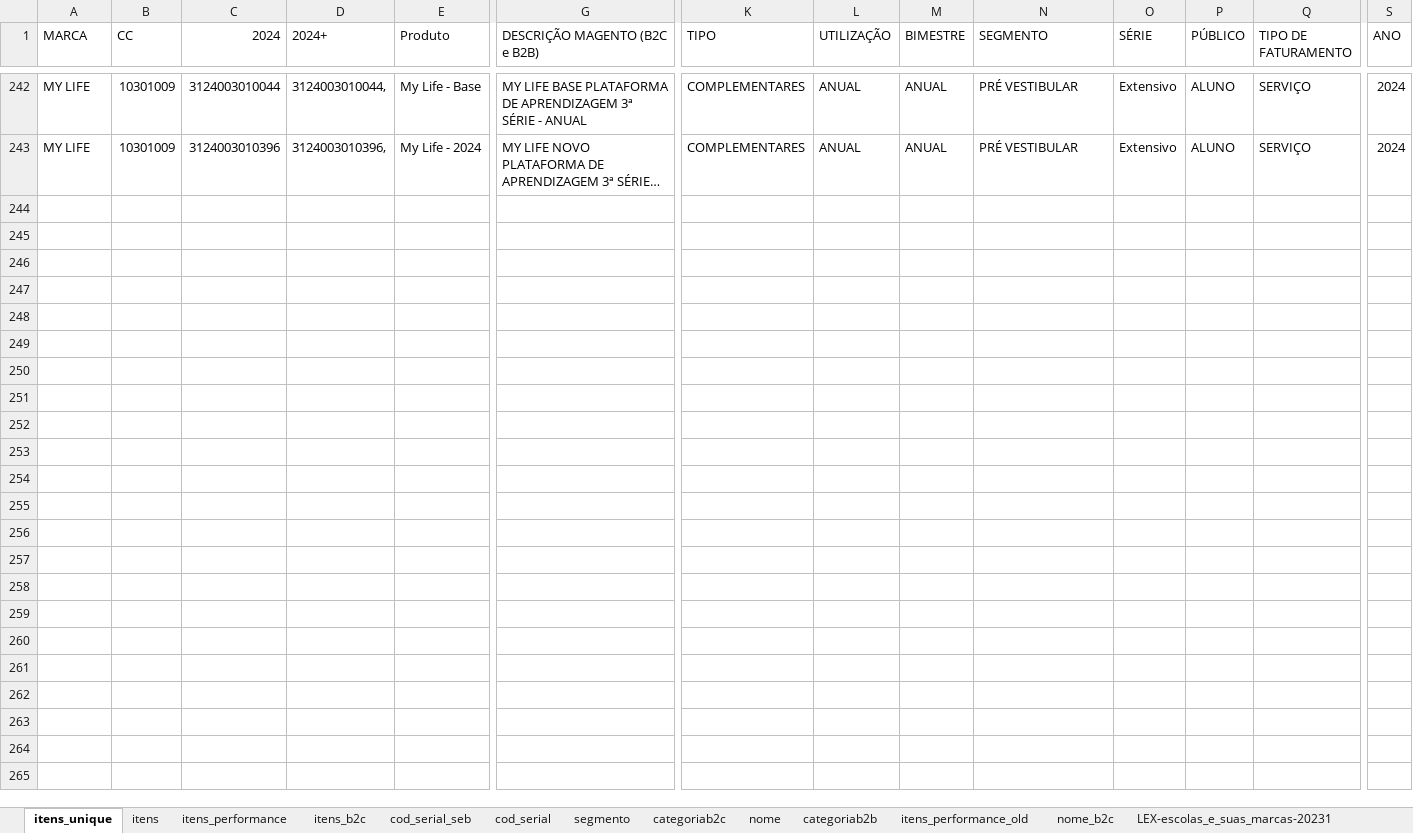
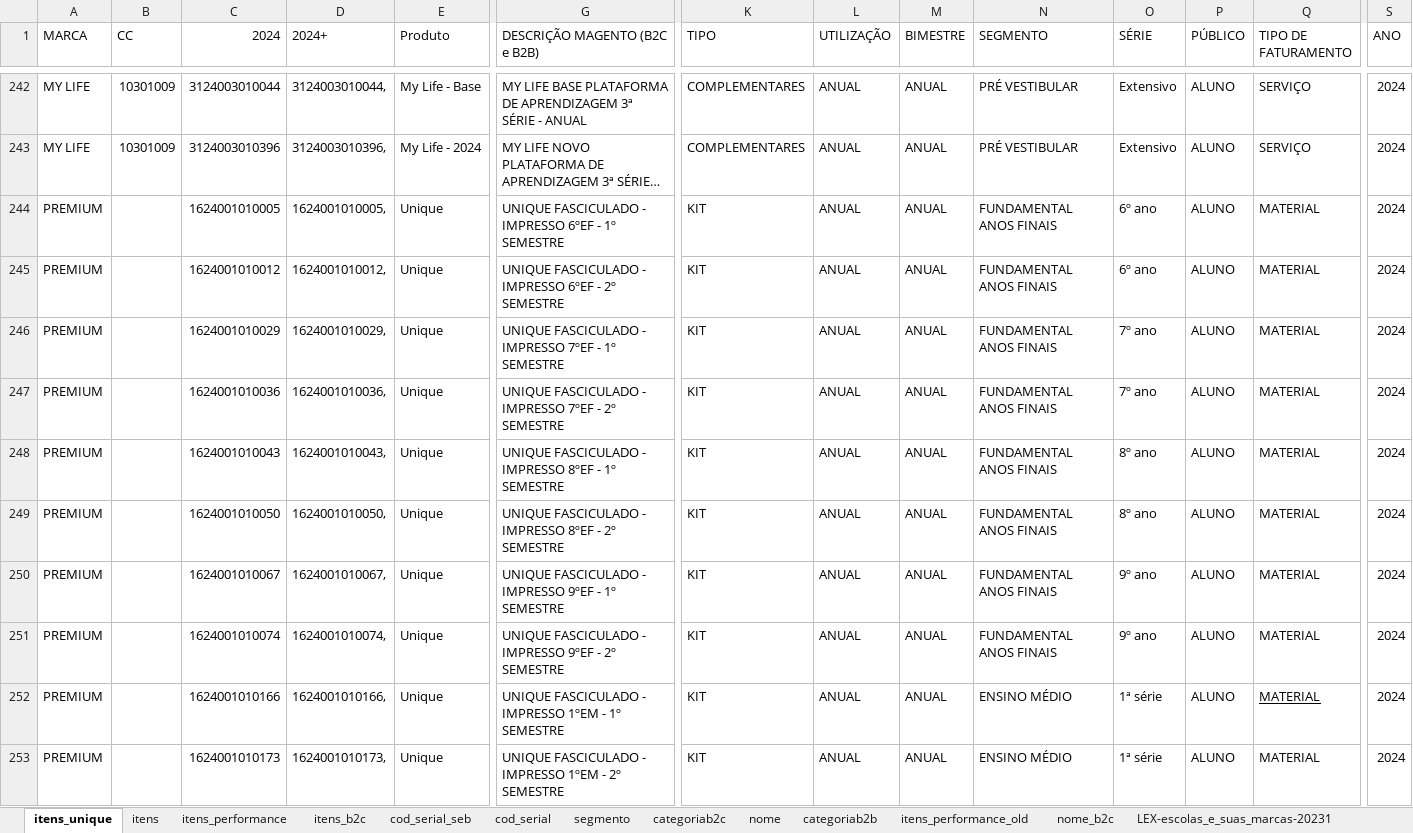
Before and after one commit to andrehsilva/lex-solucao, an Excel workbook: itens.xlsx, sheet itens_unique, drawn as a sheet; only a part is shown, gaps mark what is left out; long unchanged cells end in …; values as stored, in another font and other column widths than the file's, no borders; conditional formats not drawn; rows hold the shown columns only; the diff covers the shown part only; the diff names each change by its address in the sheet, - before the commit and + after, or states it on an @@ line.

Commit message:
ajuste de itens premium + app unique

```diff
--- a/itens.xlsx (sheet itens_unique)
+++ b/itens.xlsx (sheet itens_unique)
+row 244: PREMIUM |  | 1624001010005 | 1624001010005, | Unique | UNIQUE FASCICULADO - IMPRESSO 6ºEF - 1º SEMESTRE | KIT | ANUAL | ANUAL | FUNDAMENTAL ANOS FINAIS | 6º ano | ALUNO | MATERIAL | 2024
+row 245: PREMIUM |  | 1624001010012 | 1624001010012, | Unique | UNIQUE FASCICULADO - IMPRESSO 6ºEF - 2º SEMESTRE | KIT | ANUAL | ANUAL | FUNDAMENTAL ANOS FINAIS | 6º ano | ALUNO | MATERIAL | 2024
+row 246: PREMIUM |  | 1624001010029 | 1624001010029, | Unique | UNIQUE FASCICULADO - IMPRESSO 7ºEF - 1º SEMESTRE | KIT | ANUAL | ANUAL | FUNDAMENTAL ANOS FINAIS | 7º ano | ALUNO | MATERIAL | 2024
+row 247: PREMIUM |  | 1624001010036 | 1624001010036, | Unique | UNIQUE FASCICULADO - IMPRESSO 7ºEF - 2º SEMESTRE | KIT | ANUAL | ANUAL | FUNDAMENTAL ANOS FINAIS | 7º ano | ALUNO | MATERIAL | 2024
+row 248: PREMIUM |  | 1624001010043 | 1624001010043, | Unique | UNIQUE FASCICULADO - IMPRESSO 8ºEF - 1º SEMESTRE | KIT | ANUAL | ANUAL | FUNDAMENTAL ANOS FINAIS | 8º ano | ALUNO | MATERIAL | 2024
+row 249: PREMIUM |  | 1624001010050 | 1624001010050, | Unique | UNIQUE FASCICULADO - IMPRESSO 8ºEF - 2º SEMESTRE | KIT | ANUAL | ANUAL | FUNDAMENTAL ANOS FINAIS | 8º ano | ALUNO | MATERIAL | 2024
+row 250: PREMIUM |  | 1624001010067 | 1624001010067, | Unique | UNIQUE FASCICULADO - IMPRESSO 9ºEF - 1º SEMESTRE | KIT | ANUAL | ANUAL | FUNDAMENTAL ANOS FINAIS | 9º ano | ALUNO | MATERIAL | 2024
+row 251: PREMIUM |  | 1624001010074 | 1624001010074, | Unique | UNIQUE FASCICULADO - IMPRESSO 9ºEF - 2º SEMESTRE | KIT | ANUAL | ANUAL | FUNDAMENTAL ANOS FINAIS | 9º ano | ALUNO | MATERIAL | 2024
+row 252: PREMIUM |  | 1624001010166 | 1624001010166, | Unique | UNIQUE FASCICULADO - IMPRESSO 1ºEM - 1º SEMESTRE | KIT | ANUAL | ANUAL | ENSINO MÉDIO | 1ª série | ALUNO | MATERIAL | 2024
+row 253: PREMIUM |  | 1624001010173 | 1624001010173, | Unique | UNIQUE FASCICULADO - IMPRESSO 1ºEM - 2º SEMESTRE | KIT | ANUAL | ANUAL | ENSINO MÉDIO | 1ª série | ALUNO | MATERIAL | 2024
```
Also changed, not shown: 32 added rows and 16 hidden or unhidden rows elsewhere in this sheet, sheet nome, 1 other file.
